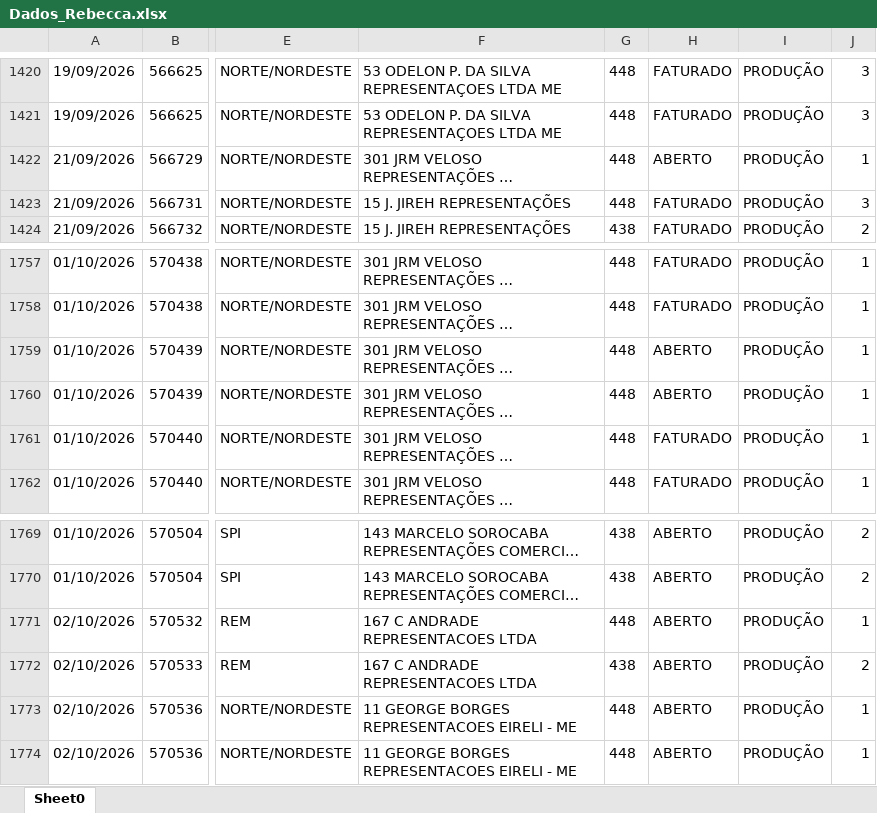
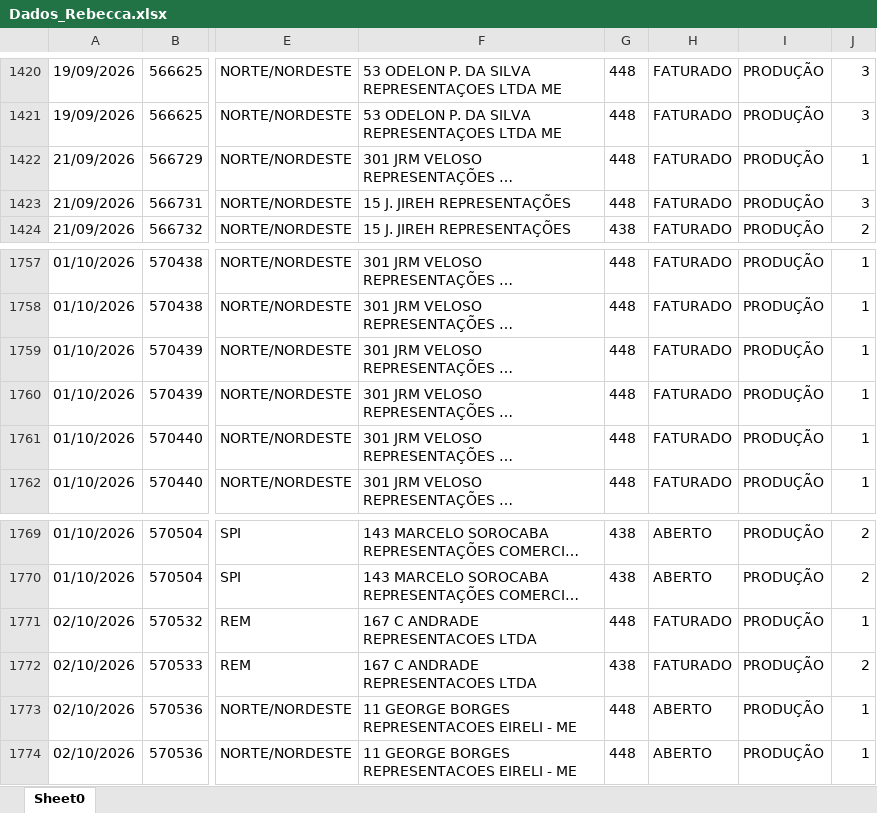
Before and after one commit to mariadeliagodoy/Rebecca, an Excel workbook: Dados_Rebecca.xlsx, sheet Sheet0, drawn as a sheet; only a part is shown, gaps mark what is left out; long unchanged cells end in …; values as stored, in another font and other column widths than the file's, no borders; the diff covers the shown part only; the diff names each change by its address in the sheet, - before the commit and + after, or states it on an @@ line.

```diff
--- a/Dados_Rebecca.xlsx (sheet Sheet0)
+++ b/Dados_Rebecca.xlsx (sheet Sheet0)
-H1422: ABERTO
+H1422: FATURADO
-H1759:H1760: ABERTO
+H1759:H1760: FATURADO
-H1771:H1772: ABERTO
+H1771:H1772: FATURADO
```
Also changed, not shown: 22 added rows and 16 edited cells elsewhere in this sheet.
